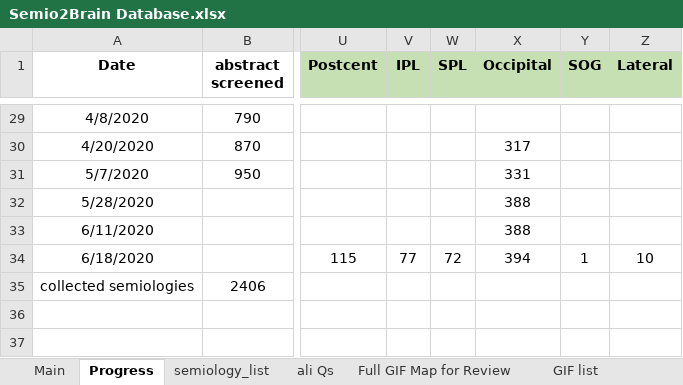
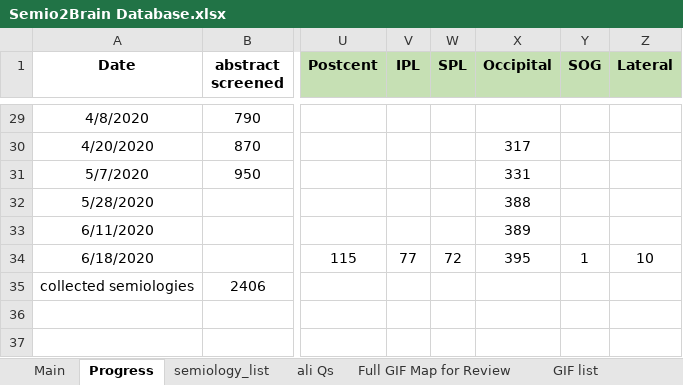
Before and after one commit to thenineteen/Semiology-Visualisation-Tool, an Excel workbook: resources/Semio2Brain Database.xlsx, sheet Progress, drawn as a sheet; only a part is shown, gaps mark what is left out; values as stored, in another font and other column widths than the file's, no borders; charts and pictures not drawn; the diff names each change by its address in the sheet, - before the commit and + after, or states it on an @@ line.

```diff
--- a/resources/Semio2Brain Database.xlsx (sheet Progress)
+++ b/resources/Semio2Brain Database.xlsx (sheet Progress)
-X33 (Occipital): 388
+X33 (Occipital): 389
-X34 (Occipital): 394
+X34 (Occipital): 395
```
Also changed, not shown: sheet Main.
